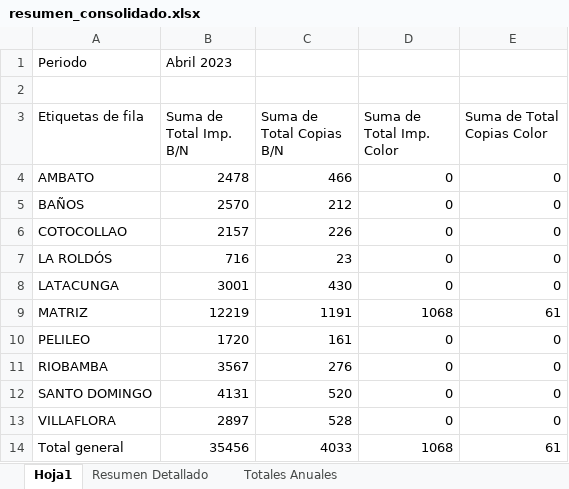
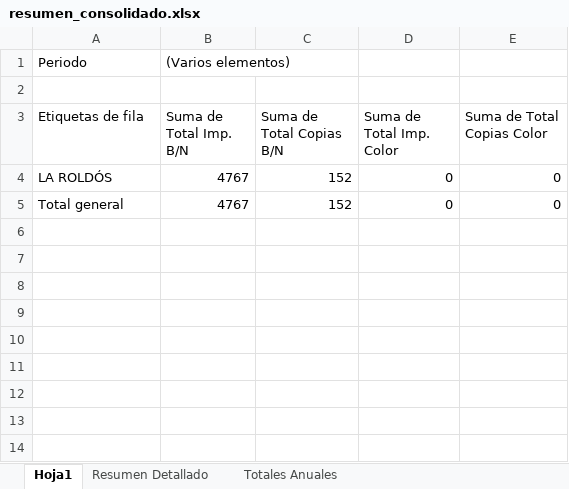
Before and after one commit to Frank22-ux/consolidado_impresoras, an Excel workbook: resumen_consolidado.xlsx, sheet Hoja1, drawn as a sheet; values as stored, in another font and other column widths than the file's, no borders; removed rows and columns are numbered as before the commit, all else as after; the diff names each change by its address in the sheet, - before the commit and + after, or states it on an @@ line.

```diff
--- a/resumen_consolidado.xlsx (sheet Hoja1)
+++ b/resumen_consolidado.xlsx (sheet Hoja1)
-B1 (Suma de Total Imp. B/N): Abril 2023
+B1 (Suma de Total Imp. B/N): (Varios elementos)
-row 4: AMBATO | 2478 | 466 | 0 | 0
-row 5: BAÑOS | 2570 | 212 | 0 | 0
-row 6: COTOCOLLAO | 2157 | 226 | 0 | 0
-B4 (Suma de Total Imp. B/N): 716
+B4 (Suma de Total Imp. B/N): 4767
-C4 (Suma de Total Copias B/N): 23
+C4 (Suma de Total Copias B/N): 152
-row 8: LATACUNGA | 3001 | 430 | 0 | 0
-row 9: MATRIZ | 12219 | 1191 | 1068 | 61
-row 10: PELILEO | 1720 | 161 | 0 | 0
-row 11: RIOBAMBA | 3567 | 276 | 0 | 0
-row 12: SANTO DOMINGO | 4131 | 520 | 0 | 0
-row 13: VILLAFLORA | 2897 | 528 | 0 | 0
-B5 (Suma de Total Imp. B/N): 35456
+B5 (Suma de Total Imp. B/N): 4767
-C5 (Suma de Total Copias B/N): 4033
+C5 (Suma de Total Copias B/N): 152
-D5 (Suma de Total Imp. Color): 1068
+D5 (Suma de Total Imp. Color): 0
-E5 (Suma de Total Copias Color): 61
+E5 (Suma de Total Copias Color): 0
```
Also changed, not shown: sheet Resumen Detallado, sheet Totales Anuales, hidden cells, 10 other files.
